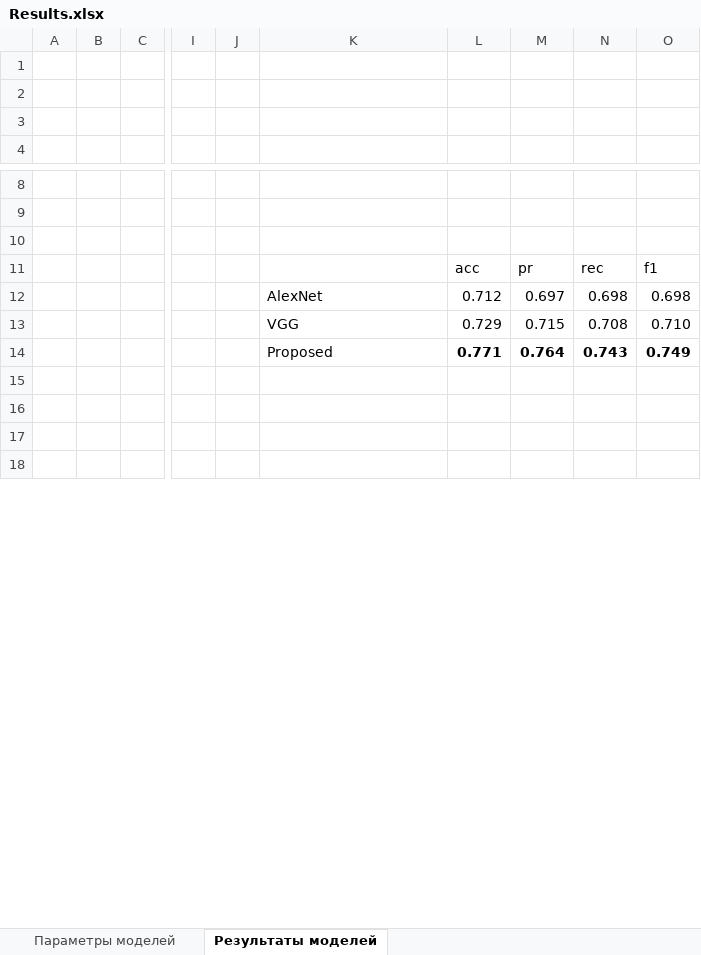
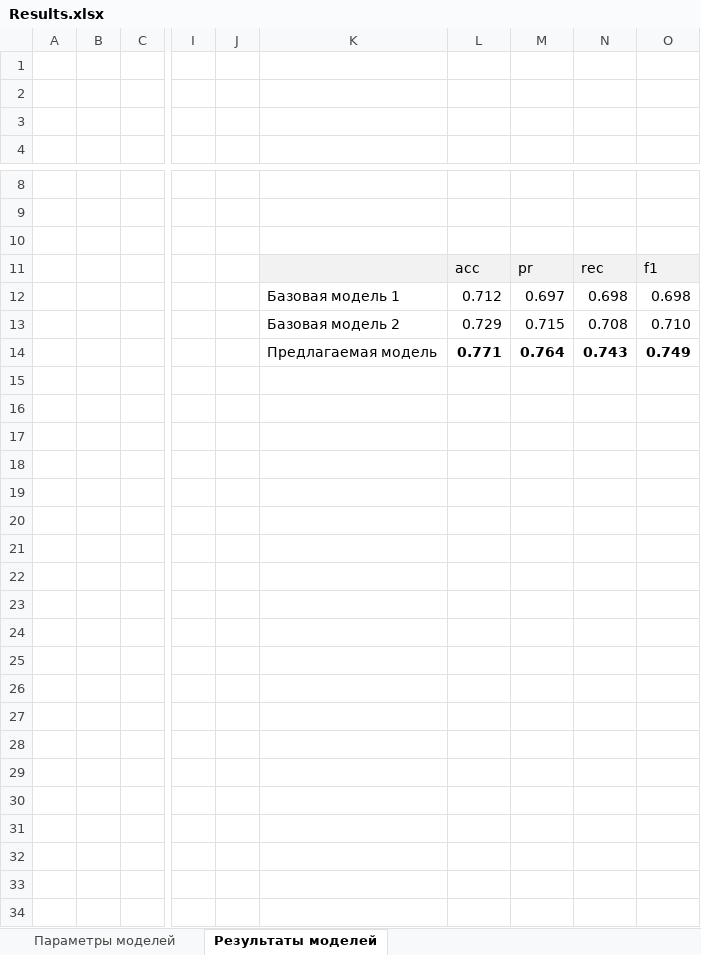
Before and after one commit to iamryabinov/SER_neuro, an Excel workbook: documents/Results.xlsx, sheet Результаты моделей, drawn as a sheet; only a part is shown, gaps mark what is left out; values as stored, in another font and other column widths than the file's, no borders; rows hold the shown columns only; the diff covers the shown part only; the diff names each change by its address in the sheet, - before the commit and + after, or states it on an @@ line.

```diff
--- a/documents/Results.xlsx (sheet Результаты моделей)
+++ b/documents/Results.xlsx (sheet Результаты моделей)
-K11:O11 fill: none
+K11:O11 fill: #F2F2F2
-K12: AlexNet
+K12: Базовая модель 1
-K13: VGG
+K13: Базовая модель 2
-K14: Proposed
+K14: Предлагаемая модель
+row 19: (empty)
+row 20: (empty)
+row 21: (empty)
+row 22: (empty)
+row 23: (empty)
+row 25: (empty)
+row 26: (empty)
+row 27: (empty)
+row 28: (empty)
+row 29: (empty)
+row 31: (empty)
+row 32: (empty)
+row 33: (empty)
+row 34: (empty)
```
Also changed, not shown: 3 added rows, 4 removed rows, 3 edited cells, cell formats and merged cells elsewhere in this sheet, 5 other files.
